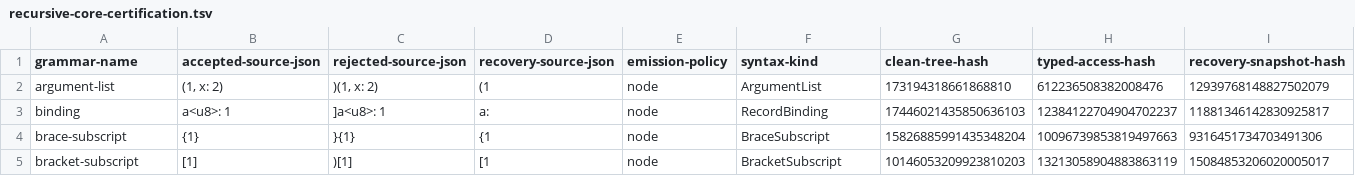
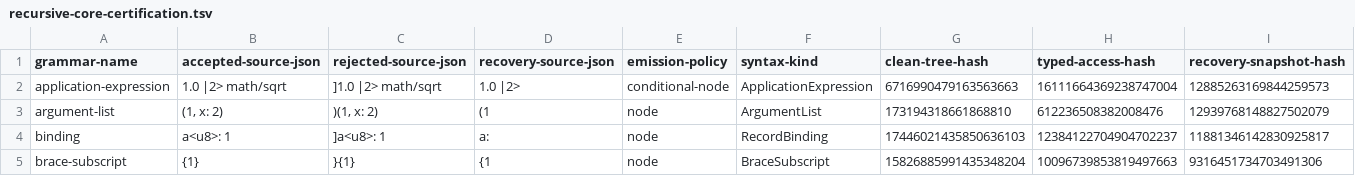
Before and after one commit to mech-lang/mech, a TSV file: docs/design/grammar-audit/recursive-core-certification.tsv, drawn as a sheet; only a part is shown; the shorter side is filled out with more unchanged rows; rows hold the shown columns only; the diff names each change by its address in the sheet, - before the commit and + after, or states it on an @@ line.

Commit message:
Certify canonical applications and preserve table parsing

```diff
--- a/docs/design/grammar-audit/recursive-core-certification.tsv
+++ b/docs/design/grammar-audit/recursive-core-certification.tsv
+row 2: application-expression | 1.0 |2> math/sqrt | ]1.0 |2> math/sqrt | 1.0 |2> | conditional-node | ApplicationExpression | 6716990479163563663 | 16111664369238747004 | 12885263169844259573
```
Also changed, not shown: docs/design/grammar-audit/canonical-dependencies.tsv, docs/design/grammar-audit/ports.tsv, 23 other files.
